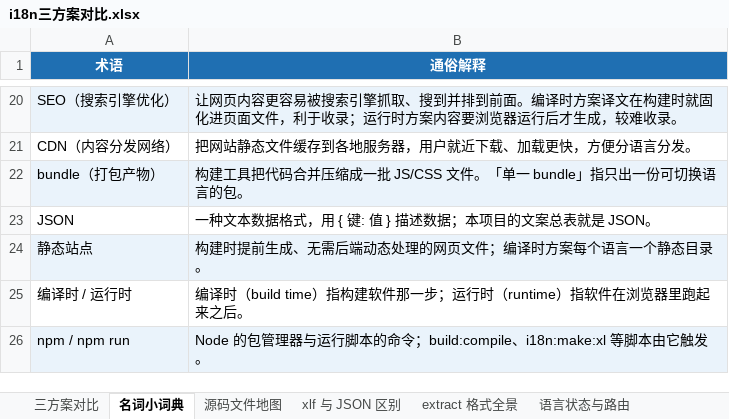
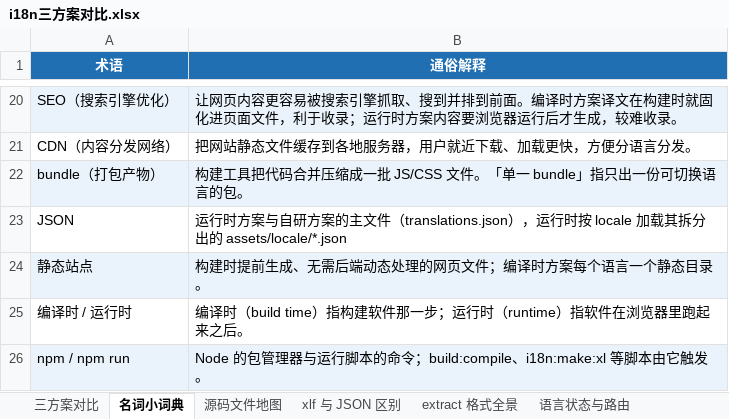
Before and after one commit to fourmigh/AngularProjects, an Excel workbook: i18n-demo/docs/i18n三方案对比.xlsx, sheet 名词小词典, drawn as a sheet; only a part is shown, gaps mark what is left out; values as stored, in another font and other column widths than the file's, no borders; the diff names each change by its address in the sheet, - before the commit and + after, or states it on an @@ line.

```diff
--- a/i18n-demo/docs/i18n三方案对比.xlsx (sheet 名词小词典)
+++ b/i18n-demo/docs/i18n三方案对比.xlsx (sheet 名词小词典)
-B23 (通俗解释): 一种文本数据格式，用 { 键: 值 } 描述数据；本项目的文案总表就是 JSON。
+B23 (通俗解释): 运行时方案与自研方案的主文件（translations.json），运行时按 locale 加载其拆分出的 assets/locale/*.json
```
Also changed, not shown: sheet 三方案对比, sheet xlf 与 JSON 区别, sheet 源码文件地图, 9 other files.
